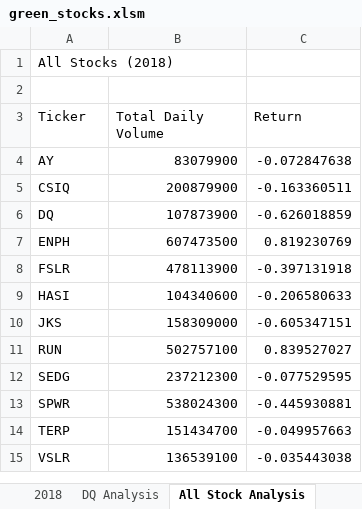
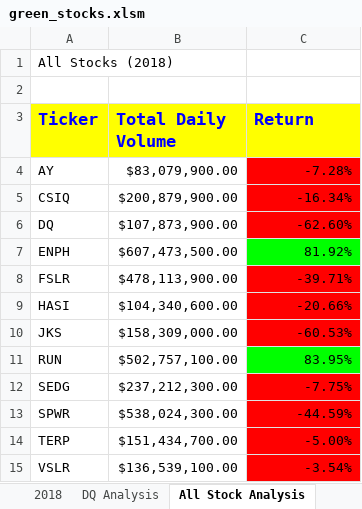
Before and after one commit to bcolhour/stock-analysis, an Excel workbook: green_stocks.xlsm, sheet All Stock Analysis, drawn as a sheet; values as stored, in another font and other column widths than the file's, no borders; charts and pictures not drawn; the diff names each change by its address in the sheet, - before the commit and + after, or states it on an @@ line.

```diff
--- a/green_stocks.xlsm (sheet All Stock Analysis)
+++ b/green_stocks.xlsm (sheet All Stock Analysis)
@@ A3:C3 fill: none → #FFFF00, bold: off → on, text colour: black → #0000FF, text size: larger @@
-B4 (Total Daily Volume): 83079900
+B4 (Total Daily Volume): $83,079,900.00
-C4 (Return): -0.072847638
+C4 (Return): -7.28%
-C4:C6 fill: none
+C4:C6 fill: #FF0000
-B5 (Total Daily Volume): 200879900
+B5 (Total Daily Volume): $200,879,900.00
-C5 (Return): -0.163360511
+C5 (Return): -16.34%
-B6 (Total Daily Volume): 107873900
+B6 (Total Daily Volume): $107,873,900.00
-C6 (Return): -0.626018859
+C6 (Return): -62.60%
-B7 (Total Daily Volume): 607473500
+B7 (Total Daily Volume): $607,473,500.00
-C7 (Return): 0.819230769
+C7 (Return): 81.92%
-C7 fill: none
+C7 fill: #00FF00
-B8 (Total Daily Volume): 478113900
+B8 (Total Daily Volume): $478,113,900.00
-C8 (Return): -0.397131918
+C8 (Return): -39.71%
-C8:C10 fill: none
+C8:C10 fill: #FF0000
-B9 (Total Daily Volume): 104340600
+B9 (Total Daily Volume): $104,340,600.00
-C9 (Return): -0.206580633
+C9 (Return): -20.66%
-B10 (Total Daily Volume): 158309000
+B10 (Total Daily Volume): $158,309,000.00
-C10 (Return): -0.605347151
+C10 (Return): -60.53%
-B11 (Total Daily Volume): 502757100
+B11 (Total Daily Volume): $502,757,100.00
-C11 (Return): 0.839527027
+C11 (Return): 83.95%
-C11 fill: none
+C11 fill: #00FF00
-B12 (Total Daily Volume): 237212300
+B12 (Total Daily Volume): $237,212,300.00
-C12 (Return): -0.077529595
+C12 (Return): -7.75%
-C12:C15 fill: none
+C12:C15 fill: #FF0000
-B13 (Total Daily Volume): 538024300
+B13 (Total Daily Volume): $538,024,300.00
-C13 (Return): -0.445930881
+C13 (Return): -44.59%
-B14 (Total Daily Volume): 151434700
+B14 (Total Daily Volume): $151,434,700.00
-C14 (Return): -0.049957663
+C14 (Return): -5.00%
-B15 (Total Daily Volume): 136539100
+B15 (Total Daily Volume): $136,539,100.00
-C15 (Return): -0.035443038
+C15 (Return): -3.54%
```
Also changed, not shown: 1 other file.
